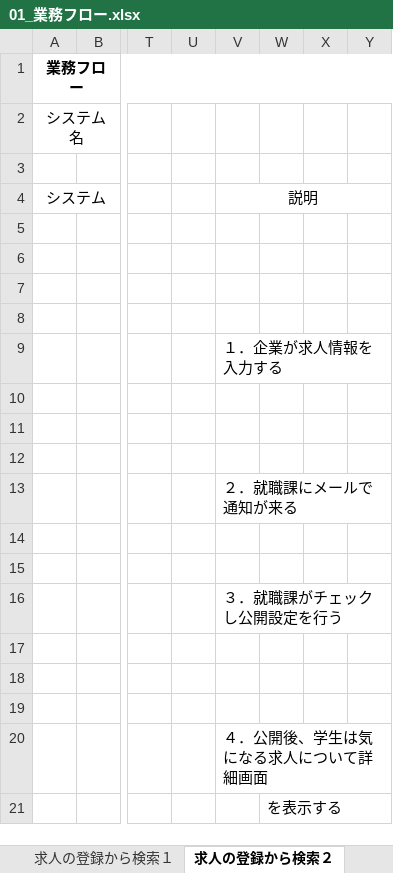
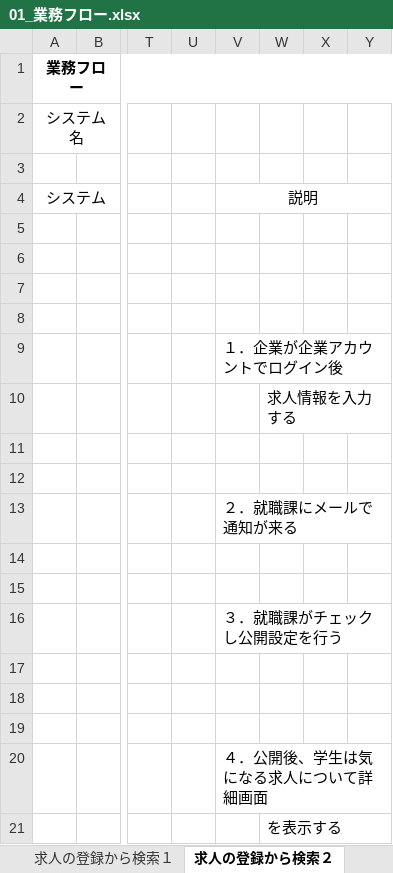
Before and after one commit to nishino-naoyuki/jobhuntingsystem, an Excel workbook: jobhuntingsystem/doc/01_業務フロー.xlsx, sheet 求人の登録から検索２, drawn as a sheet; only a part is shown, gaps mark what is left out; values as stored, in another font and other column widths than the file's, no borders; charts and pictures not drawn; the diff names each change by its address in the sheet, - before the commit and + after, or states it on an @@ line.

```diff
--- a/jobhuntingsystem/doc/01_業務フロー.xlsx (sheet 求人の登録から検索２)
+++ b/jobhuntingsystem/doc/01_業務フロー.xlsx (sheet 求人の登録から検索２)
-V9: １．企業が求人情報を入力する
+V9: １．企業が企業アカウントでログイン後
-W10: (empty)
+W10: 求人情報を入力する
```
Also changed, not shown: sheet 初期導入, sheet 説明会申込～当日, sheet 説明会後, sheet 受験（斡旋停止), sheet 受験（自己開拓), other sheet tabs, charts or pictures, 1 other file.
